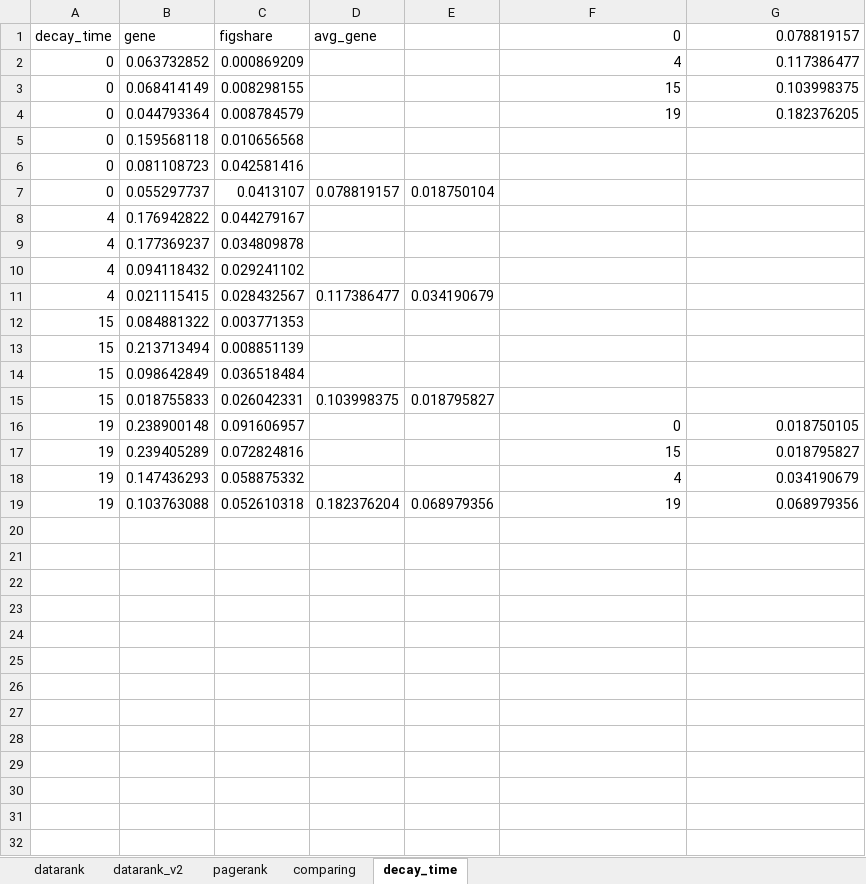
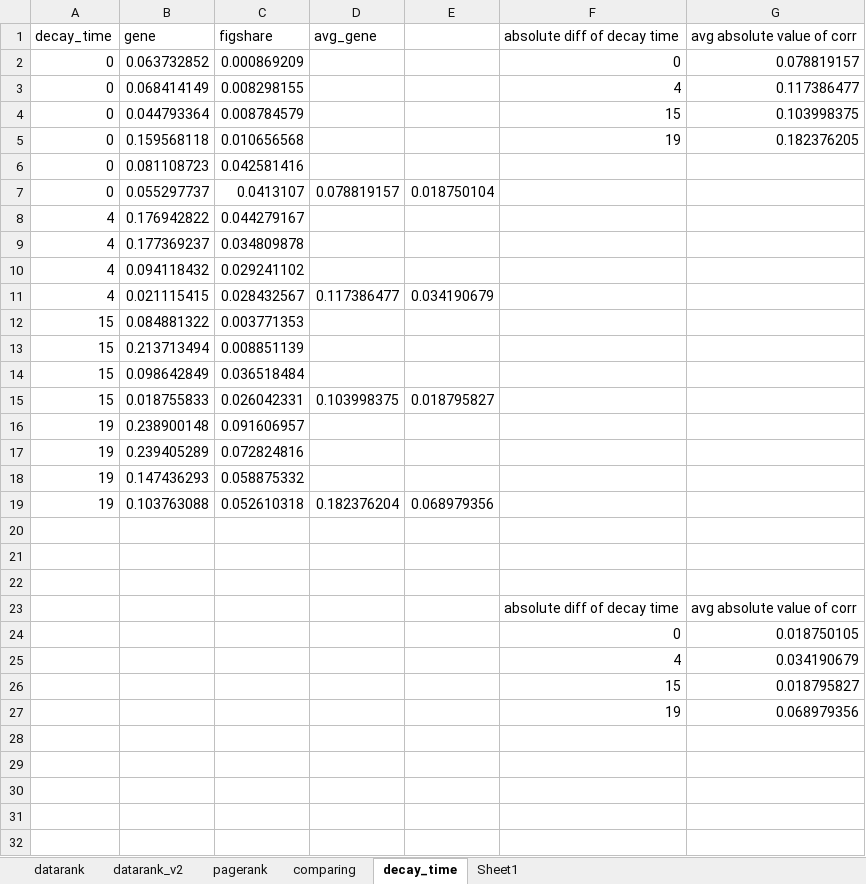
Before and after one commit to sciosci/datarank, an Excel workbook: data/experiments/results.xlsx, sheet decay_time, drawn as a sheet; only a part is shown; values as stored, in another font and other column widths than the file's, no borders; charts and pictures not drawn; the diff names each change by its address in the sheet, - before the commit and + after, or states it on an @@ line.

```diff
--- a/data/experiments/results.xlsx (sheet decay_time)
+++ b/data/experiments/results.xlsx (sheet decay_time)
+sheet tab: Sheet1
-F1: 0
+F1: absolute diff of decay time
-G1: 0.078819157
+G1: avg absolute value of corr
-F2 (absolute diff of decay time): 4
+F2 (absolute diff of decay time): 0
-G2 (avg absolute value of corr): 0.117386477
+G2 (avg absolute value of corr): 0.078819157
-F3 (absolute diff of decay time): 15
+F3 (absolute diff of decay time): 4
-G3 (avg absolute value of corr): 0.103998375
+G3 (avg absolute value of corr): 0.117386477
-F4 (absolute diff of decay time): 19
+F4 (absolute diff of decay time): 15
-G4 (avg absolute value of corr): 0.182376205
+G4 (avg absolute value of corr): 0.103998375
-F5 (absolute diff of decay time): (empty)
+F5 (absolute diff of decay time): 19
-G5 (avg absolute value of corr): (empty)
+G5 (avg absolute value of corr): 0.182376205
-F16 (absolute diff of decay time): 0
+F16 (absolute diff of decay time): (empty)
-G16 (avg absolute value of corr): 0.018750105
+G16 (avg absolute value of corr): (empty)
-F17 (absolute diff of decay time): 15
+F17 (absolute diff of decay time): (empty)
-G17 (avg absolute value of corr): 0.018795827
+G17 (avg absolute value of corr): (empty)
-F18 (absolute diff of decay time): 4
+F18 (absolute diff of decay time): (empty)
-G18 (avg absolute value of corr): 0.034190679
+G18 (avg absolute value of corr): (empty)
-F19 (absolute diff of decay time): 19
+F19 (absolute diff of decay time): (empty)
-G19 (avg absolute value of corr): 0.068979356
+G19 (avg absolute value of corr): (empty)
-row 23: (empty)
+row 23:  |  |  |  |  | absolute diff of decay time | avg absolute value of corr
-row 24: (empty)
+row 24:  |  |  |  |  | 0 | 0.018750105
-row 25: (empty)
+row 25:  |  |  |  |  | 4 | 0.034190679
-row 26: (empty)
+row 26:  |  |  |  |  | 15 | 0.018795827
-row 27: (empty)
+row 27:  |  |  |  |  | 19 | 0.068979356
```
Also changed, not shown: charts or pictures, 2 other files.
